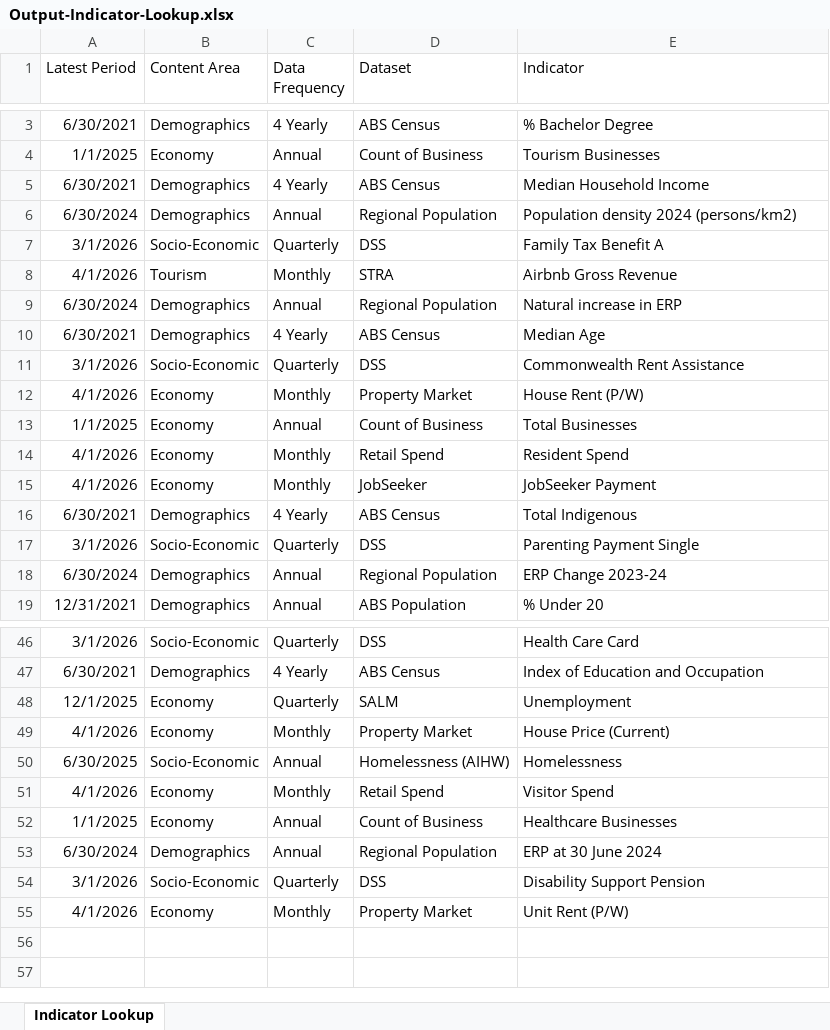
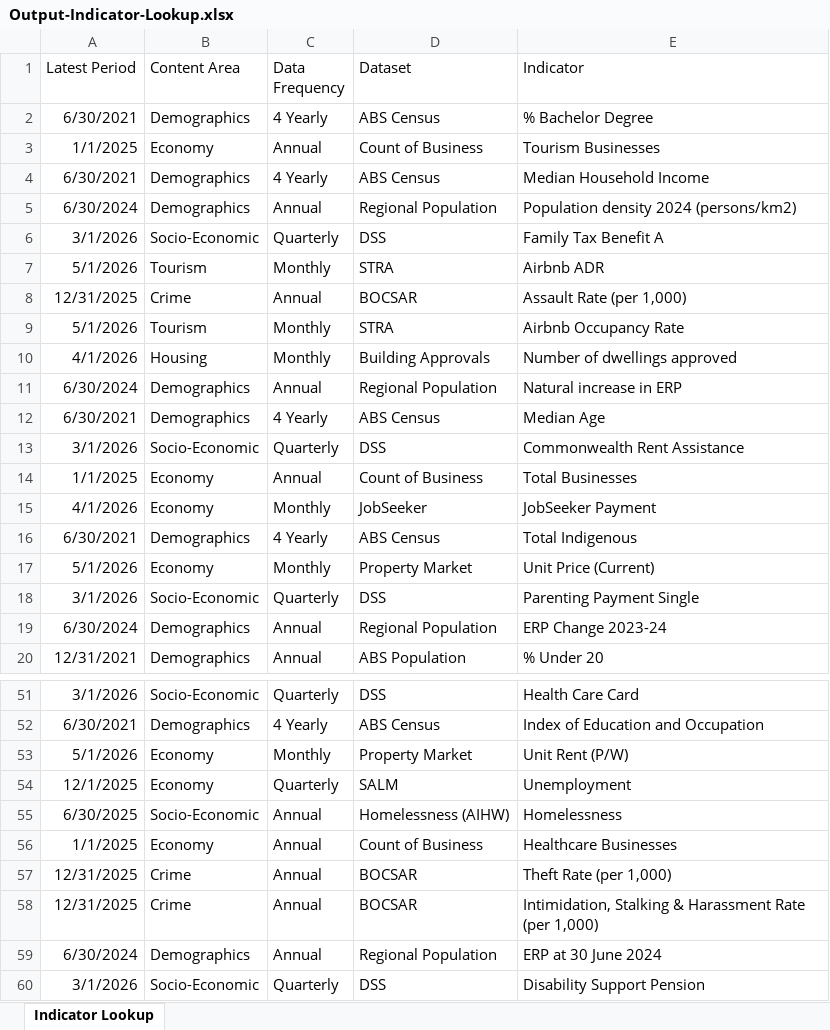
Before and after one commit to pspedding/nsw-regional-dashboard, an Excel workbook: inputs/Output-Indicator-Lookup.xlsx, sheet Indicator Lookup, drawn as a sheet; only a part is shown, gaps mark what is left out; values as stored, in another font and other column widths than the file's, no borders; removed rows and columns are numbered as before the commit, all else as after; the diff covers the shown part only; the diff names each change by its address in the sheet, - before the commit and + after, or states it on an @@ line.

```diff
--- a/inputs/Output-Indicator-Lookup.xlsx (sheet Indicator Lookup)
+++ b/inputs/Output-Indicator-Lookup.xlsx (sheet Indicator Lookup)
+row 7: 5/1/2026 | Tourism | Monthly | STRA | Airbnb ADR
+row 8: 12/31/2025 | Crime | Annual | BOCSAR | Assault Rate (per 1,000)
-A9 (Latest Period): 4/1/2026
+A9 (Latest Period): 5/1/2026
-E9 (Indicator): Airbnb Gross Revenue
+E9 (Indicator): Airbnb Occupancy Rate
+row 10: 4/1/2026 | Housing | Monthly | Building Approvals | Number of dwellings approved
-row 12: 4/1/2026 | Economy | Monthly | Property Market | House Rent (P/W)
-row 14: 4/1/2026 | Economy | Monthly | Retail Spend | Resident Spend
+row 17: 5/1/2026 | Economy | Monthly | Property Market | Unit Price (Current)
+row 53: 5/1/2026 | Economy | Monthly | Property Market | Unit Rent (P/W)
-row 49: 4/1/2026 | Economy | Monthly | Property Market | House Price (Current)
-row 51: 4/1/2026 | Economy | Monthly | Retail Spend | Visitor Spend
+row 57: 12/31/2025 | Crime | Annual | BOCSAR | Theft Rate (per 1,000)
+row 58: 12/31/2025 | Crime | Annual | BOCSAR | Intimidation, Stalking & Harassment Rate (per 1,000)
-row 55: 4/1/2026 | Economy | Monthly | Property Market | Unit Rent (P/W)
```
Also changed, not shown: 9 added rows, 6 removed rows and 3 edited cells elsewhere in this sheet, inputs/Output-Mapped-SA2-Level-Data-Pivot-All-LGAs.xlsx, 5 other files.
